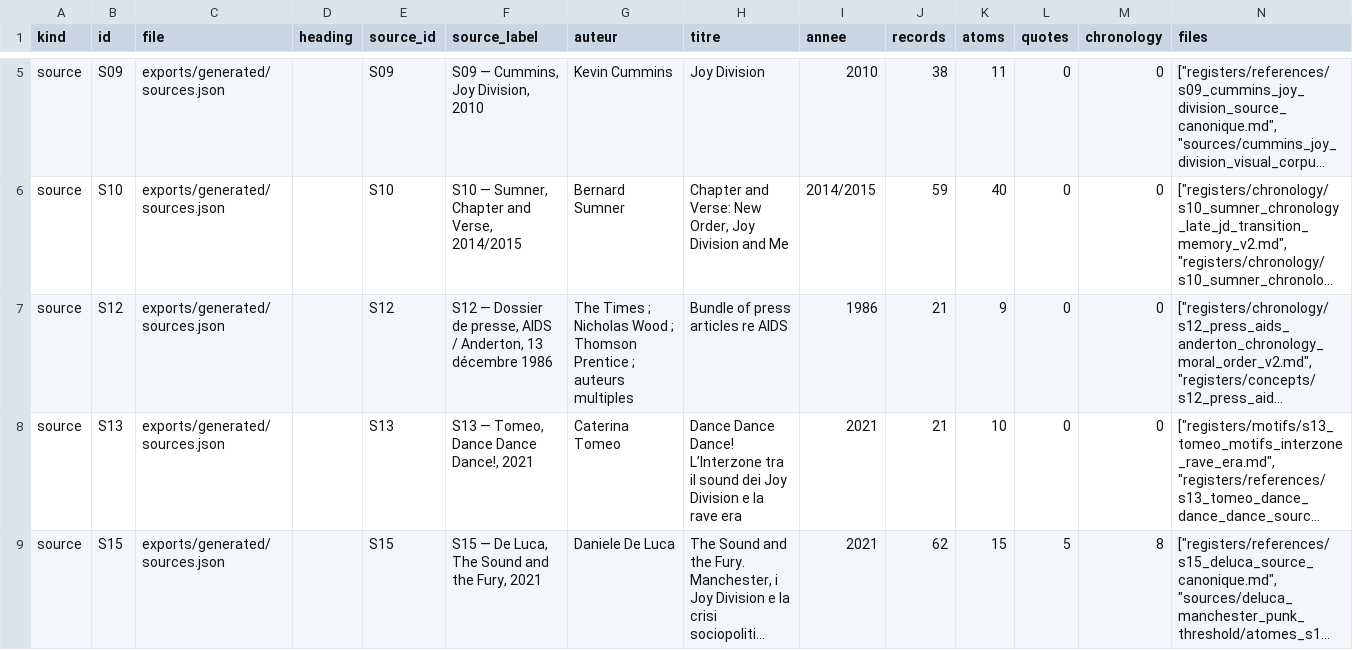
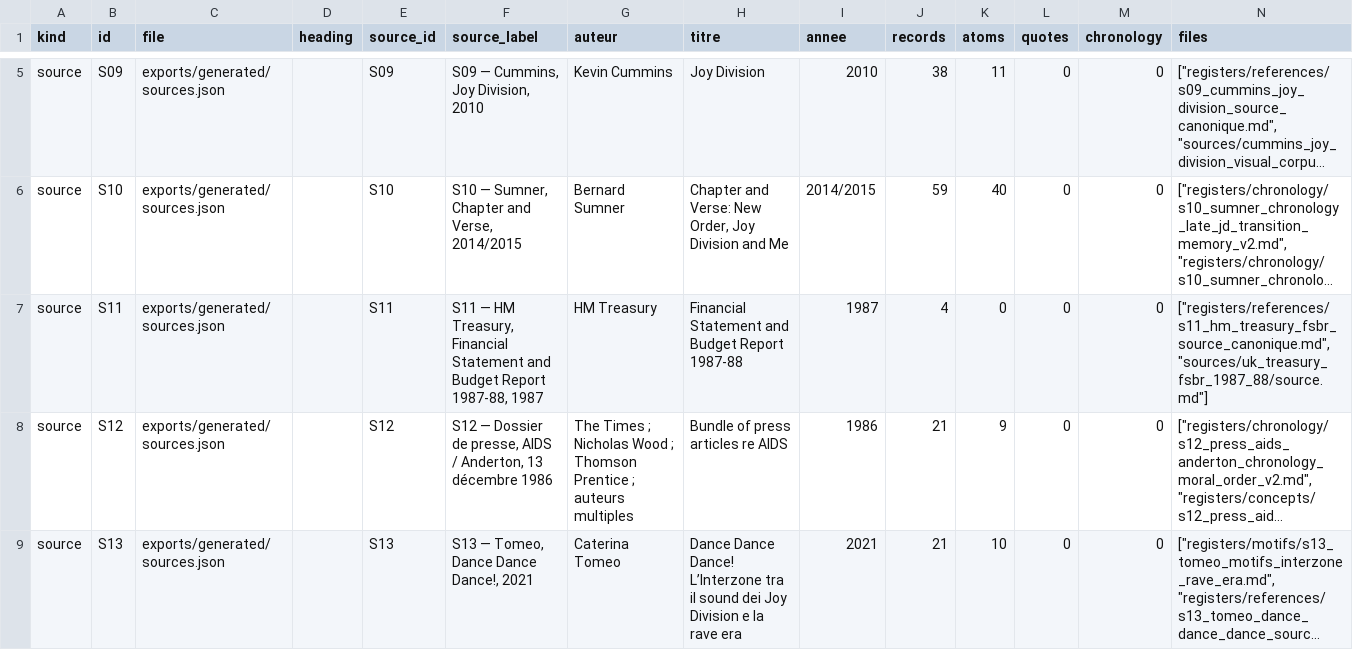
Before and after one commit to AdminQuest/joy-division-ai-writing-studio, a CSV file: exports/generated/sources.csv, drawn as a sheet; only a part is shown, gaps mark what is left out; the shorter side is filled out with more unchanged rows; long unchanged cells end in …; the diff names each change by its address in the sheet, - before the commit and + after, or states it on an @@ line.

```diff
--- a/exports/generated/sources.csv
+++ b/exports/generated/sources.csv
+row 7: source | S11 | exports/generated/sources.json |  | S11 | S11 — HM Treasury, Financial Statement and Budget Report 1987-88, 1987 | HM Treasury | Financial Statement and Budget Report 1987-88 | 1987 | 4 | 0 | 0 | 0 | ["registers/references/s11_hm_treasury_fsbr_source_canonique.md", "sources/uk_treasury_fsbr_1987_88/source.md"]
```
Also changed, not shown: exports/generated/metadata.csv, exports/generated/quotes.csv, 17 other files.
